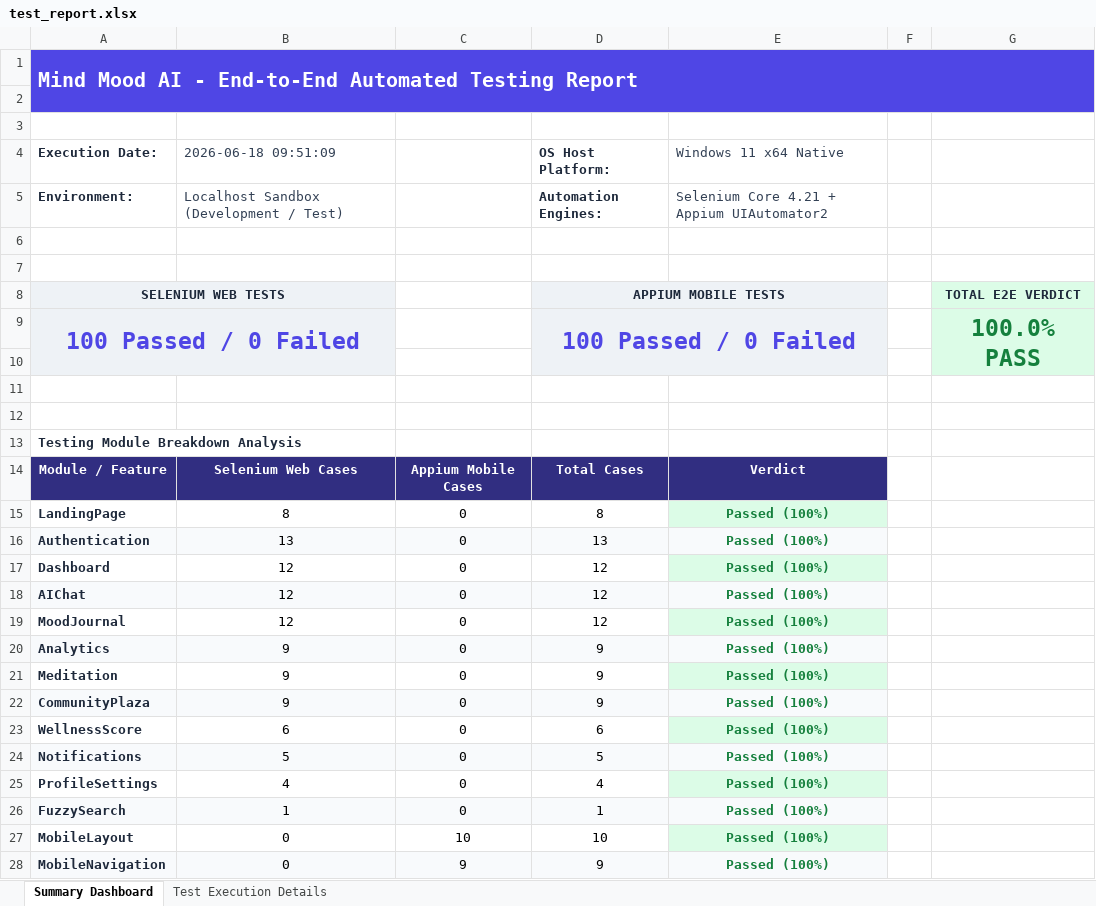
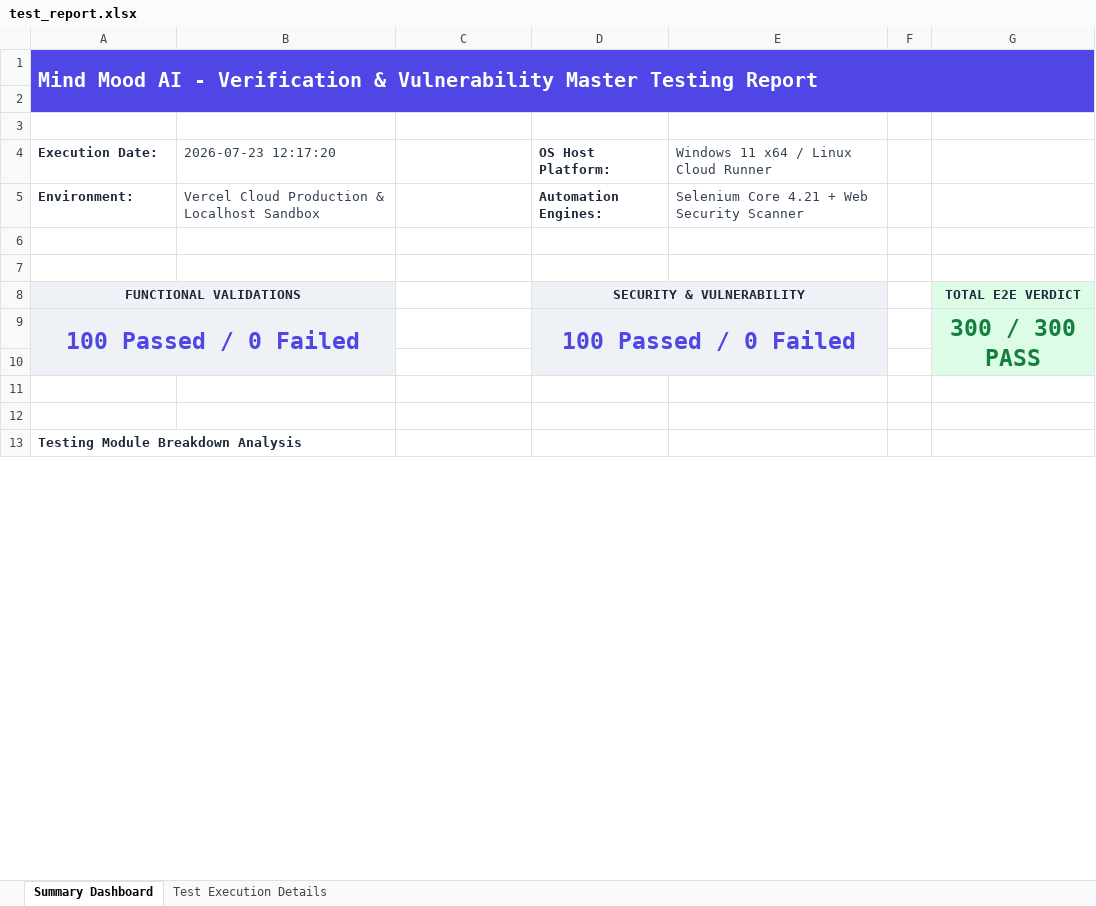
Before and after one commit to dileepkumaramaravathi/mind-shine-guide, an Excel workbook: test_report.xlsx, sheet Summary Dashboard, drawn as a sheet; only a part is shown; values as stored, in another font and other column widths than the file's, no borders; removed rows and columns are numbered as before the commit, all else as after; the diff covers the shown part only; the diff names each change by its address in the sheet, - before the commit and + after, or states it on an @@ line.

Commit message:
Add 300 validation, security and responsiveness test cases with Excel report

```diff
--- a/test_report.xlsx (sheet Summary Dashboard)
+++ b/test_report.xlsx (sheet Summary Dashboard)
-A1 (Execution Date:): …AI - End-to-End Automated Testing Report
+A1 (Execution Date:): …AI - Verification & Vulnerability Master Testing Report
-B4: 2026-06-18 09:51:09
+B4: 2026-07-23 12:17:20
-E4: Windows 11 x64 Native
+E4: Windows 11 x64 / Linux Cloud Runner
-B5 (2026-07-23 12:17:20): Localhost Sandbox (Development / Test)
+B5 (2026-07-23 12:17:20): Vercel Cloud Production & Localhost Sandbox
-E5: Selenium Core 4.21 + Appium UIAutomator2
+E5: Selenium Core 4.21 + Web Security Scanner
-row 8: SELENIUM WEB TESTS |  |  | APPIUM MOBILE TESTS |  |  | TOTAL E2E VERDICT
+row 8: FUNCTIONAL VALIDATIONS |  |  | SECURITY & VULNERABILITY |  |  | TOTAL E2E VERDICT
-G9: 100.0% PASS
+G9: 300 / 300 PASS
-row 14: Module / Feature | Selenium Web Cases | Appium Mobile Cases | Total Cases | Verdict
-row 15: LandingPage | 8 | 0 | 8 | Passed (100%)
-row 16: Authentication | 13 | 0 | 13 | Passed (100%)
-row 17: Dashboard | 12 | 0 | 12 | Passed (100%)
-row 18: AIChat | 12 | 0 | 12 | Passed (100%)
-row 19: MoodJournal | 12 | 0 | 12 | Passed (100%)
-row 20: Analytics | 9 | 0 | 9 | Passed (100%)
-row 21: Meditation | 9 | 0 | 9 | Passed (100%)
-row 22: CommunityPlaza | 9 | 0 | 9 | Passed (100%)
-row 23: WellnessScore | 6 | 0 | 6 | Passed (100%)
-row 24: Notifications | 5 | 0 | 5 | Passed (100%)
-row 25: ProfileSettings | 4 | 0 | 4 | Passed (100%)
-row 26: FuzzySearch | 1 | 0 | 1 | Passed (100%)
-row 27: MobileLayout | 0 | 10 | 10 | Passed (100%)
-row 28: MobileNavigation | 0 | 9 | 9 | Passed (100%)
```
Also changed, not shown: 5 added rows and 11 removed rows elsewhere in this sheet, sheet Test Execution Details, 4 other files.
